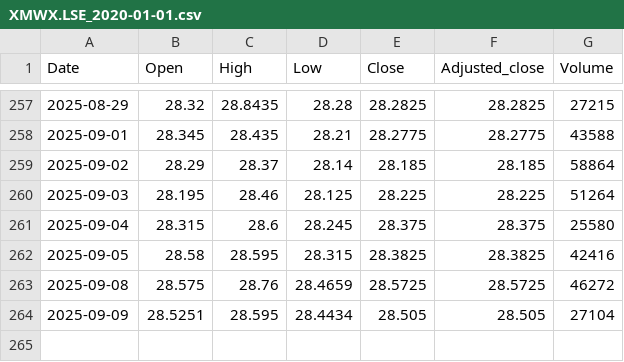
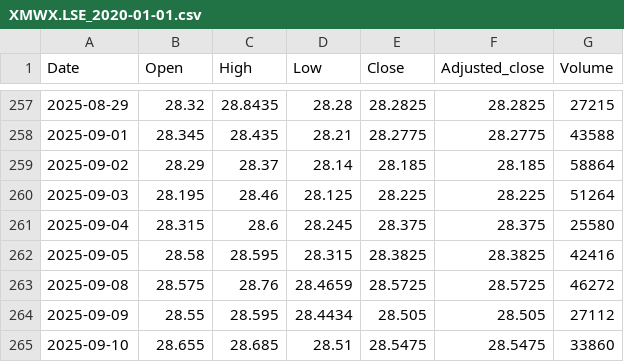
Before and after one commit to nimchimpski/GeoQuant, a CSV file: cache/XMWX.LSE_2020-01-01.csv, drawn as a sheet; only a part is shown, gaps mark what is left out.

Commit message:
add DEBUG for timeseries start date check

```diff
--- a/cache/XMWX.LSE_2020-01-01.csv
+++ b/cache/XMWX.LSE_2020-01-01.csv
@@ -263,2 +263,3 @@ Date,Open,High,Low,Close,Adjusted_close,Volume
 2025-09-08,28.575,28.76,28.4659,28.5725,28.5725,46272
-2025-09-09,28.5251,28.595,28.4434,28.505,28.505,27104
+2025-09-09,28.55,28.595,28.4434,28.505,28.505,27112
+2025-09-10,28.655,28.685,28.51,28.5475,28.5475,33860
```
Also changed, not shown: cache/EMIM.LSE_2020-01-01.csv, cache/ERNS.LSE_2020-01-01.csv, 69 other files.
